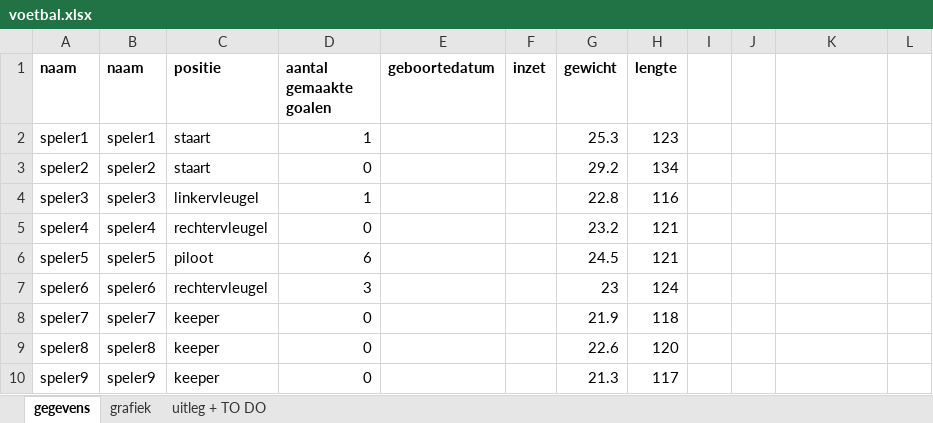
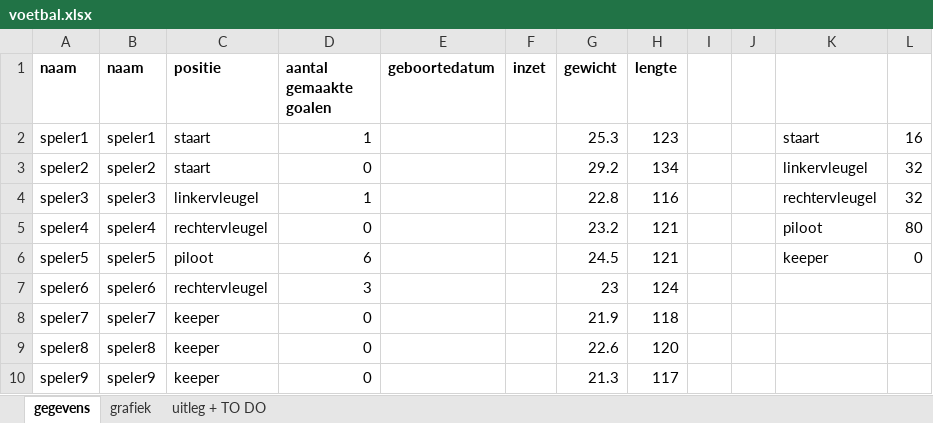
Before and after one commit to joachimgoris/DataAdvanced-PE, an Excel workbook: voetbal.xlsx, sheet gegevens, drawn as a sheet; only a part is shown; values as stored, in another font and other column widths than the file's, no borders; the diff names each change by its address in the sheet, - before the commit and + after, or states it on an @@ line.

```diff
--- a/voetbal.xlsx (sheet gegevens)
+++ b/voetbal.xlsx (sheet gegevens)
-K2: (empty)
+K2: staart
-L2: (empty)
+L2: 16
-K3: (empty)
+K3: linkervleugel
-L3:L4: (empty)
+L3:L4: 32
-K4: (empty)
+K4: rechtervleugel
-K5: (empty)
+K5: piloot
-L5: (empty)
+L5: 80
-K6: (empty)
+K6: keeper
-L6: (empty)
+L6: 0
```
Also changed, not shown: sheet uitleg + TO DO, 5 other files.
